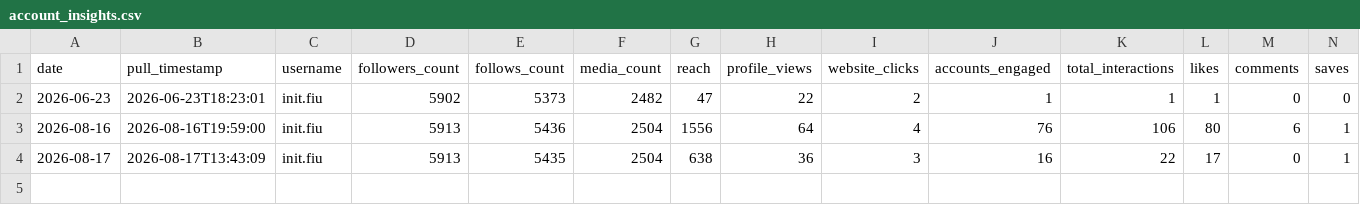
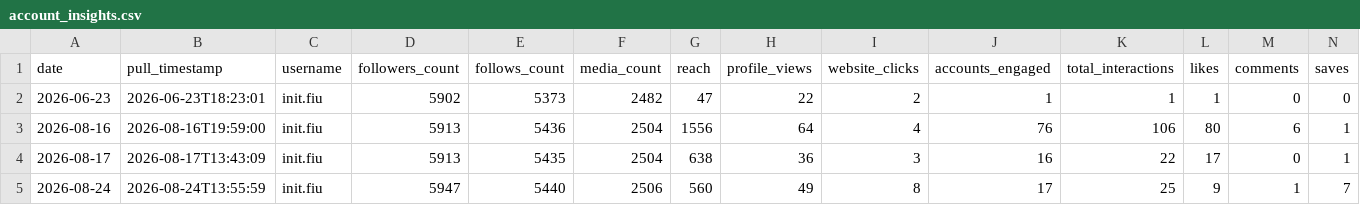
Before and after one commit to Claudiae09/init-instagram-pipeline, a CSV file: csv/account_insights.csv, drawn as a sheet; only a part is shown; rows hold the shown columns only; the diff names each change by its address in the sheet, - before the commit and + after, or states it on an @@ line.

```diff
--- a/csv/account_insights.csv
+++ b/csv/account_insights.csv
+row 5: 2026-08-24 | 2026-08-24T13:55:59 | init.fiu | 5947 | 5440 | 2506 | 560 | 49 | 8 | 17 | 25 | 9 | 1 | 7
```
Also changed, not shown: csv/audience_demographics.csv, csv/instagram_export.csv, 1 other file.
